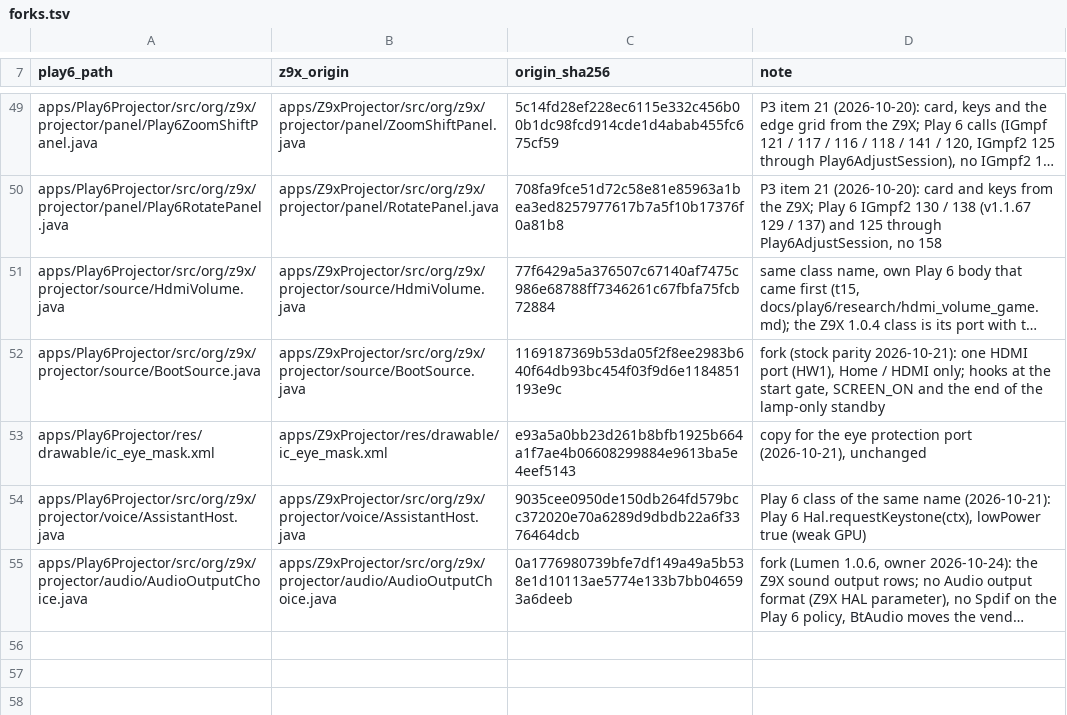
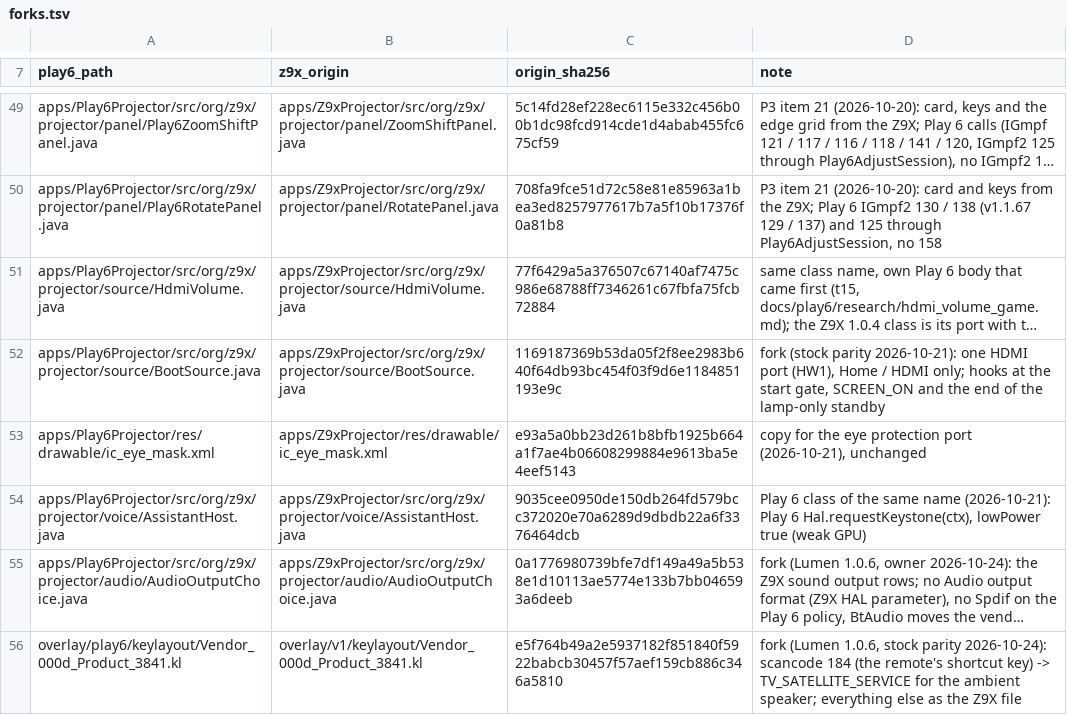
Before and after one commit to kmuradoff/lumen-os, a TSV file: tools/play6/forks.tsv, drawn as a sheet; only a part is shown, gaps mark what is left out; long unchanged cells end in …; the diff names each change by its address in the sheet, - before the commit and + after, or states it on an @@ line.

Commit message:
Play 6: one Ambient speaker mode, shortcut key, lens mode, SBC resampling
- Quick panel: Speaker and Night light become one stock-style Ambient speaker tile (OK starts the light and the
  Bluetooth speaker, a held OK opens colour / effect / brightness / when closed). Brightness is shared with the
  speaker mode's light.
- Remote shortcut key (scancode 184, Play 6 key layout fork): the ambient speaker, then the next colour, as stock.
- Magnetic lens mode (lens/): IGmpf2 84 / 75 polling, stock starmirror pictures, videos and music read straight
  from the vendor APK (bound read only to /system/etc/lumen_lens at boot), LEFT / RIGHT items, UP / DOWN brightness.
- Base patch 0005 replaced: SBC at 44.1 kHz is fed at 48 kHz and resampled in the stack (linear interpolation);
  the HAL never resamples and speakers close 48 kHz SBC streams. The app no longer asks for a codec.

```diff
--- a/tools/play6/forks.tsv
+++ b/tools/play6/forks.tsv
+row 56: overlay/play6/keylayout/Vendor_000d_Product_3841.kl | overlay/v1/keylayout/Vendor_000d_Product_3841.kl | e5f764b49a2e5937182f851840f5922babcb30457f57aef159cb886c346a5810 | fork (Lumen 1.0.6, stock parity 2026-10-24): scancode 184 (the remote's shortcut key) -> TV_SATELLITE_SERVICE for the ambient speaker; everything else as the Z9X file
```
Also changed, not shown: 49 other files.
